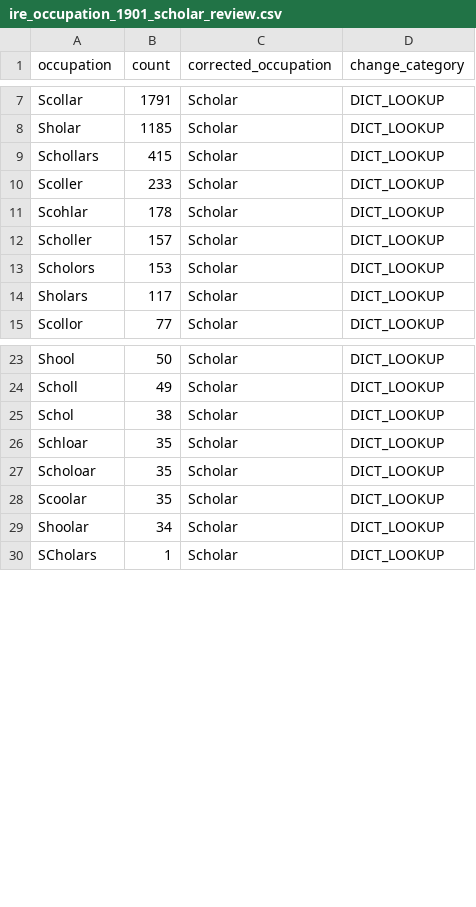
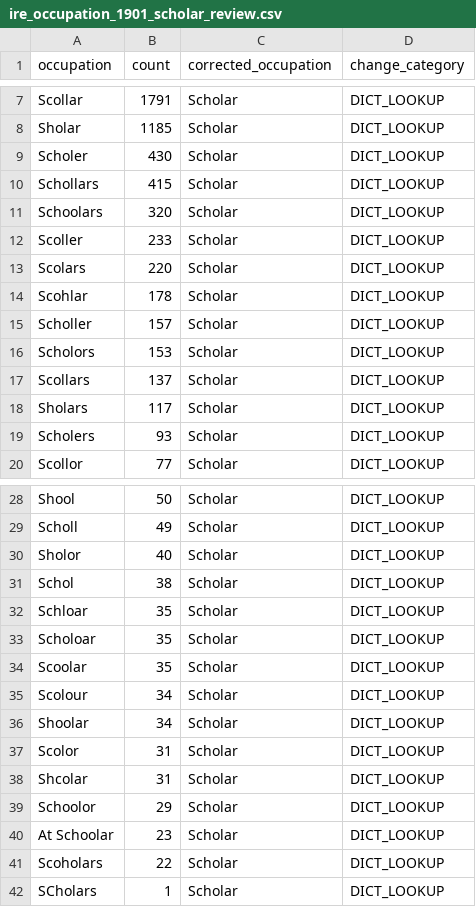
Before and after one commit to zakski/cad-is-ainm-duit, a CSV file: archives/dict/census/ireland/prompts/ire_occupation_1901_scholar_review.csv, drawn as a sheet; only a part is shown, gaps mark what is left out; the diff names each change by its address in the sheet, - before the commit and + after, or states it on an @@ line.

```diff
--- a/archives/dict/census/ireland/prompts/ire_occupation_1901_scholar_review.csv
+++ b/archives/dict/census/ireland/prompts/ire_occupation_1901_scholar_review.csv
+row 9: Scholer | 430 | Scholar | DICT_LOOKUP
+row 11: Schoolars | 320 | Scholar | DICT_LOOKUP
+row 13: Scolars | 220 | Scholar | DICT_LOOKUP
+row 17: Scollars | 137 | Scholar | DICT_LOOKUP
+row 19: Scholers | 93 | Scholar | DICT_LOOKUP
+row 30: Sholor | 40 | Scholar | DICT_LOOKUP
+row 35: Scolour | 34 | Scholar | DICT_LOOKUP
+row 37: Scolor | 31 | Scholar | DICT_LOOKUP
+row 38: Shcolar | 31 | Scholar | DICT_LOOKUP
+row 39: Schoolor | 29 | Scholar | DICT_LOOKUP
+row 40: At Schoolar | 23 | Scholar | DICT_LOOKUP
+row 41: Scoholars | 22 | Scholar | DICT_LOOKUP
```
Also changed, not shown: 11 other files.
